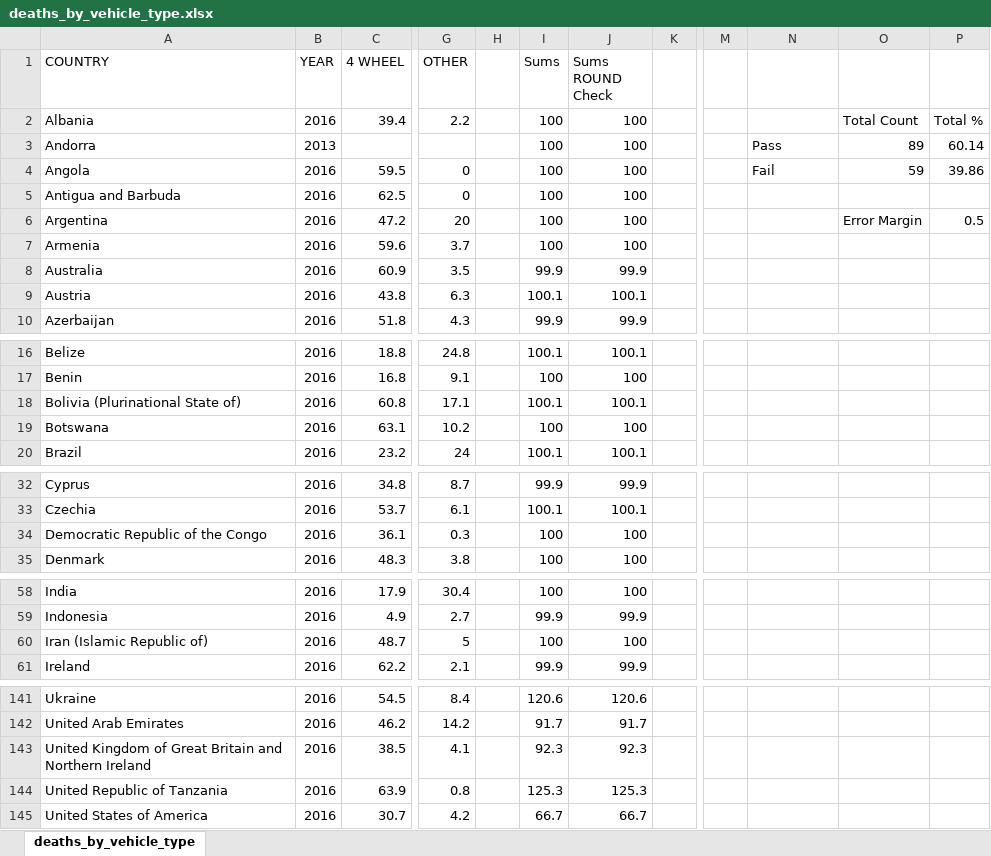
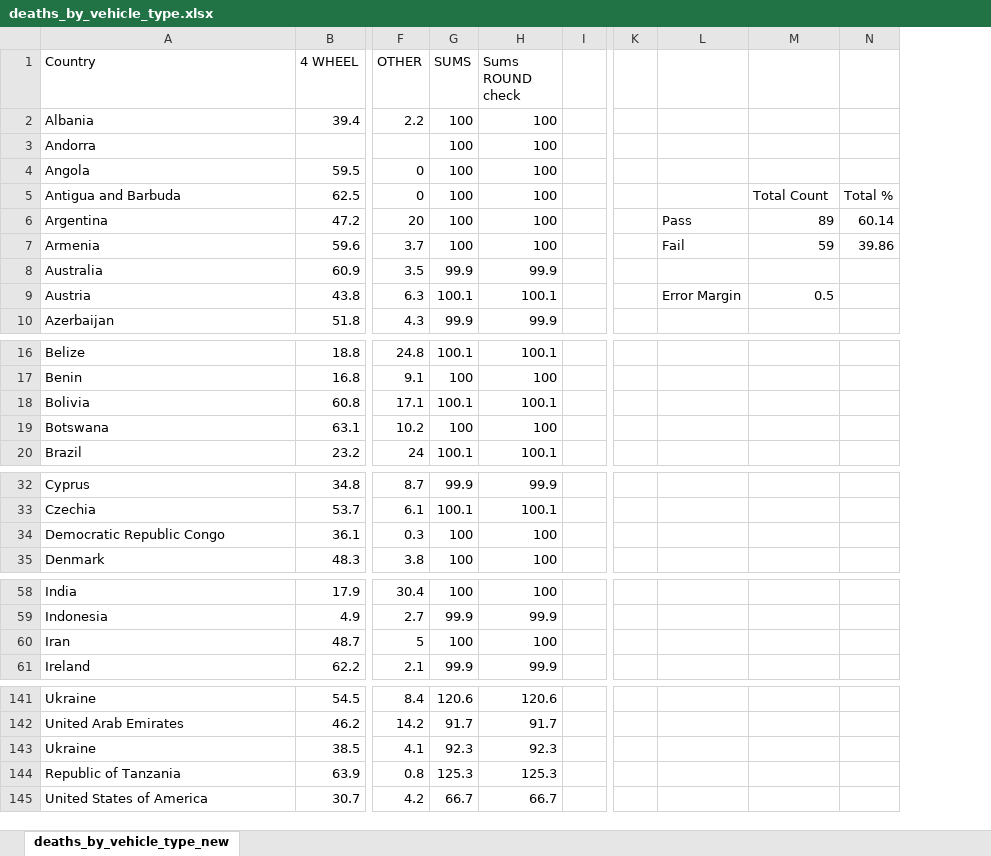
Before and after one commit to cyrusauyeungc/Project_01, an Excel workbook: data_summary/deaths_by_vehicle_type.xlsx, sheet deaths_by_vehicle_type_new, drawn as a sheet; only a part is shown, gaps mark what is left out; values as stored, in another font and other column widths than the file's, no cell formats; conditional formats and table styles not drawn; removed rows and columns are numbered as before the commit, all else as after; the diff covers the shown part only; the diff names each change by its address in the sheet, - before the commit and + after, or states it on an @@ line.

```diff
--- a/data_summary/deaths_by_vehicle_type.xlsx (sheet deaths_by_vehicle_type_new)
+++ b/data_summary/deaths_by_vehicle_type.xlsx (sheet deaths_by_vehicle_type_new)
-sheet tab: deaths_by_vehicle_type
+sheet tab: deaths_by_vehicle_type_new
-column B (YEAR), rows 2-10: 2016 | 2013 | 2016 | 2016 | 2016 | 2016 | 2016 | 2016 | 2016; rows 16-20: all 2016; rows 32-35: all 2016; rows 58-61: all 2016; rows 141-145: all 2016
-column H, empty
-A1: COUNTRY
+A1: Country
-G1: Sums
+G1: SUMS
-H1: Sums ROUND Check
+H1: Sums ROUND check
-M2: Total Count
+M2: (empty)
-N2: Total %
+N2: (empty)
-L3: Pass
+L3: (empty)
-M3: 89
+M3: (empty)
-N3: 60.14
+N3: (empty)
-L4: Fail
+L4: (empty)
-M4: 59
+M4: (empty)
-N4: 39.86
+N4: (empty)
-M5: (empty)
+M5: Total Count
-N5: (empty)
+N5: Total %
-L6: (empty)
+L6: Pass
-M6: Error Margin
+M6: 89
-N6: 0.5
+N6: 60.14
-L7: (empty)
+L7: Fail
-M7: (empty)
+M7: 59
-N7: (empty)
+N7: 39.86
-L9: (empty)
+L9: Error Margin
-M9: (empty)
+M9: 0.5
-A18 (Country): Bolivia (Plurinational State of)
+A18 (Country): Bolivia
-A34 (Country): Democratic Republic of the Congo
+A34 (Country): Democratic Republic Congo
-A60 (Country): Iran (Islamic Republic of)
+A60 (Country): Iran
-A143 (Country): United Kingdom of Great Britain and Northern Ireland
+A143 (Country): Ukraine
-A144 (Country): United Republic of Tanzania
+A144 (Country): Republic of Tanzania
```
Also changed, not shown: 3 edited cells elsewhere in this sheet, cell formats, formulas that keep their value, 2 other files.
